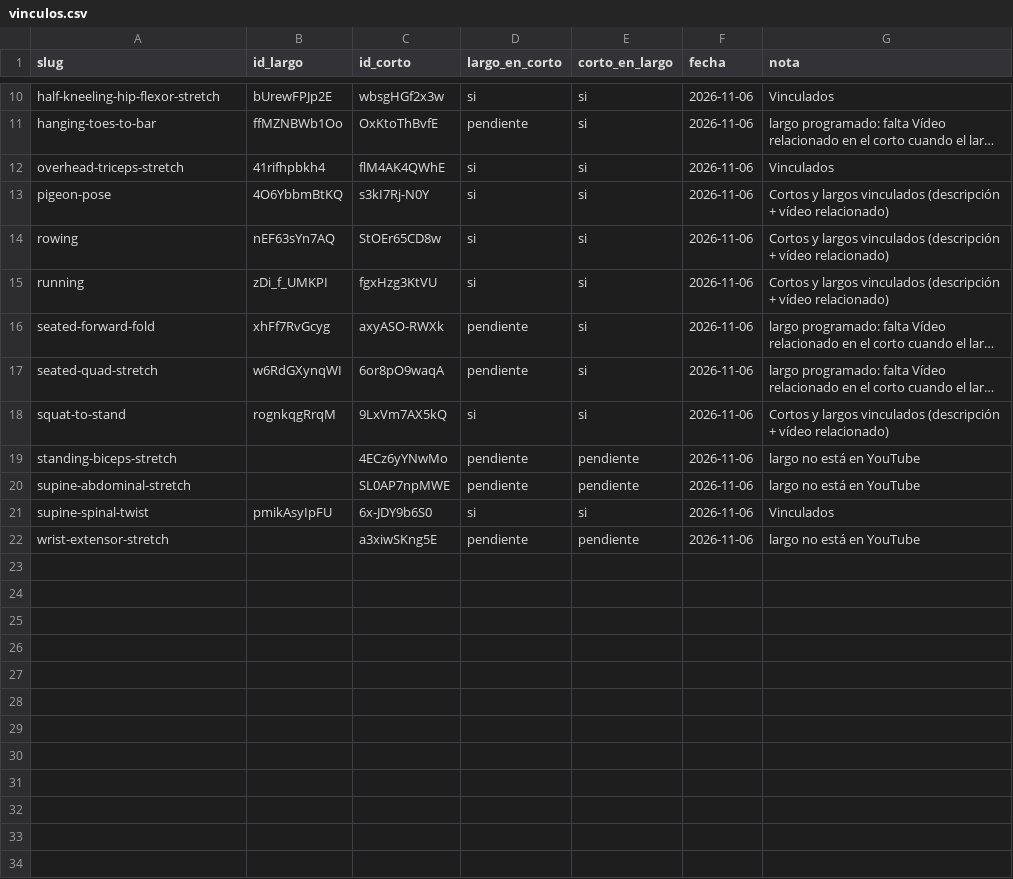
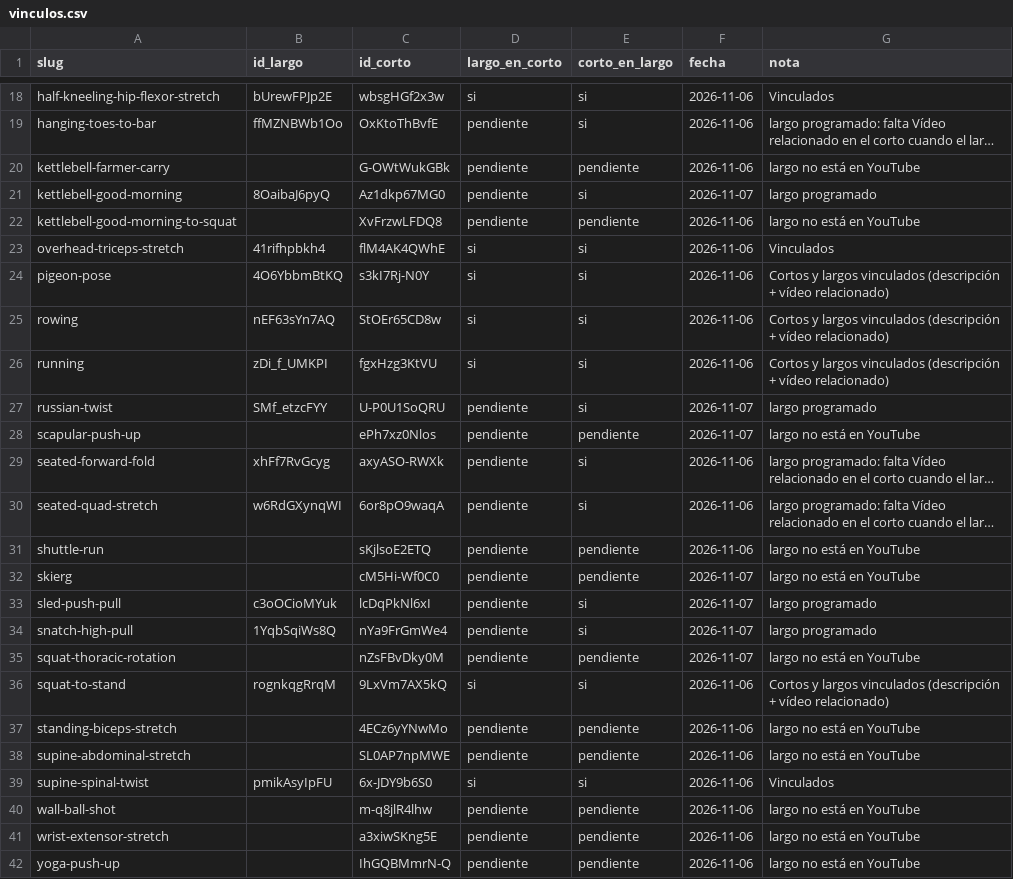
Before and after one commit to nestorlesna/CrossFitLes-videos, a CSV file: vinculos.csv, drawn as a sheet; only a part is shown, gaps mark what is left out; long unchanged cells end in …; the diff covers the shown part only; the diff names each change by its address in the sheet, - before the commit and + after, or states it on an @@ line.

```diff
--- a/vinculos.csv
+++ b/vinculos.csv
+row 20: kettlebell-farmer-carry |  | G-OWtWukGBk | pendiente | pendiente | 2026-11-06 | largo no está en YouTube
+row 21: kettlebell-good-morning | 8OaibaJ6pyQ | Az1dkp67MG0 | pendiente | si | 2026-11-07 | largo programado
+row 22: kettlebell-good-morning-to-squat |  | XvFrzwLFDQ8 | pendiente | pendiente | 2026-11-06 | largo no está en YouTube
+row 27: russian-twist | SMf_etzcFYY | U-P0U1SoQRU | pendiente | si | 2026-11-07 | largo programado
+row 28: scapular-push-up |  | ePh7xz0Nlos | pendiente | pendiente | 2026-11-07 | largo no está en YouTube
+row 31: shuttle-run |  | sKjlsoE2ETQ | pendiente | pendiente | 2026-11-06 | largo no está en YouTube
+row 32: skierg |  | cM5Hi-Wf0C0 | pendiente | pendiente | 2026-11-07 | largo no está en YouTube
+row 33: sled-push-pull | c3oOCioMYuk | lcDqPkNl6xI | pendiente | si | 2026-11-07 | largo programado
+row 34: snatch-high-pull | 1YqbSqiWs8Q | nYa9FrGmWe4 | pendiente | si | 2026-11-07 | largo programado
+row 35: squat-thoracic-rotation |  | nZsFBvDky0M | pendiente | pendiente | 2026-11-07 | largo no está en YouTube
+row 40: wall-ball-shot |  | m-q8jlR4lhw | pendiente | pendiente | 2026-11-06 | largo no está en YouTube
+row 42: yoga-push-up |  | IhGQBMmrN-Q | pendiente | pendiente | 2026-11-06 | largo no está en YouTube
```
Also changed, not shown: 8 added rows elsewhere in this file, cortos-subidos.csv, 25 other files.
